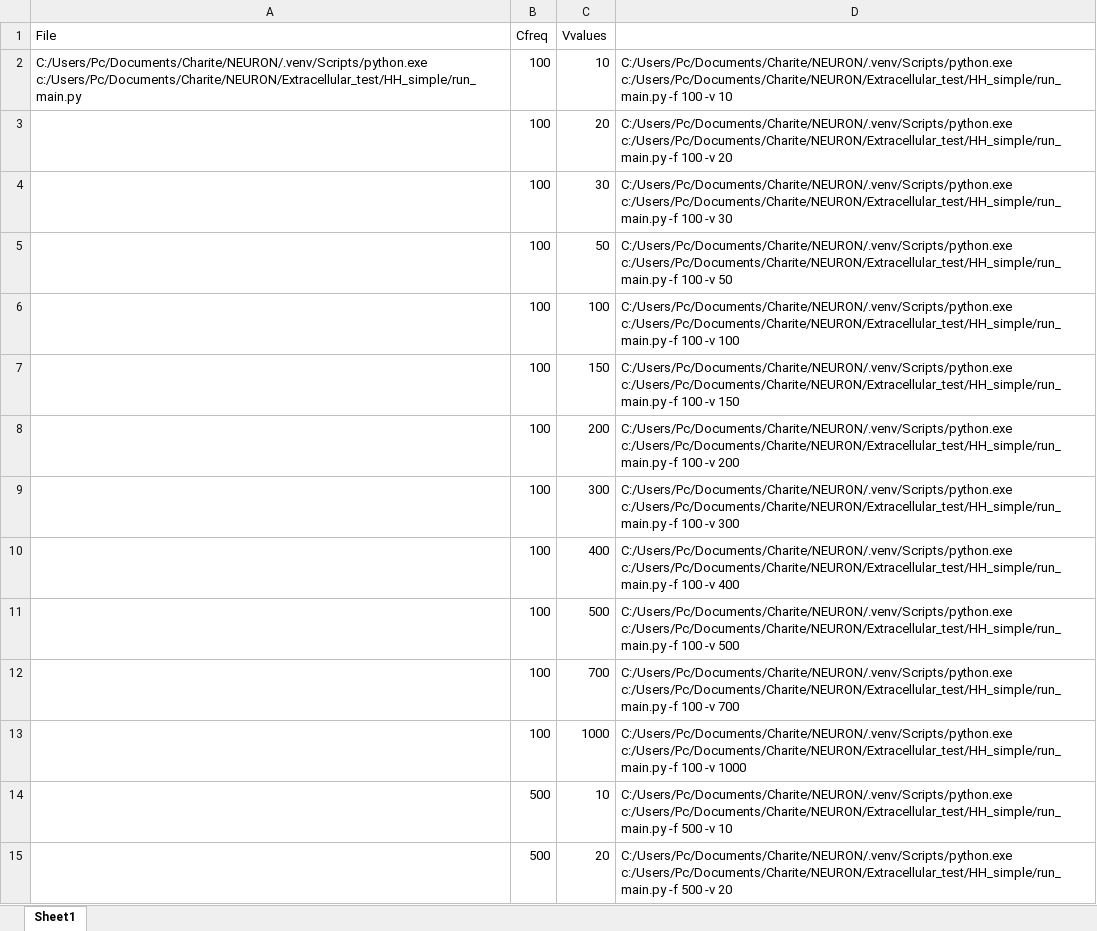
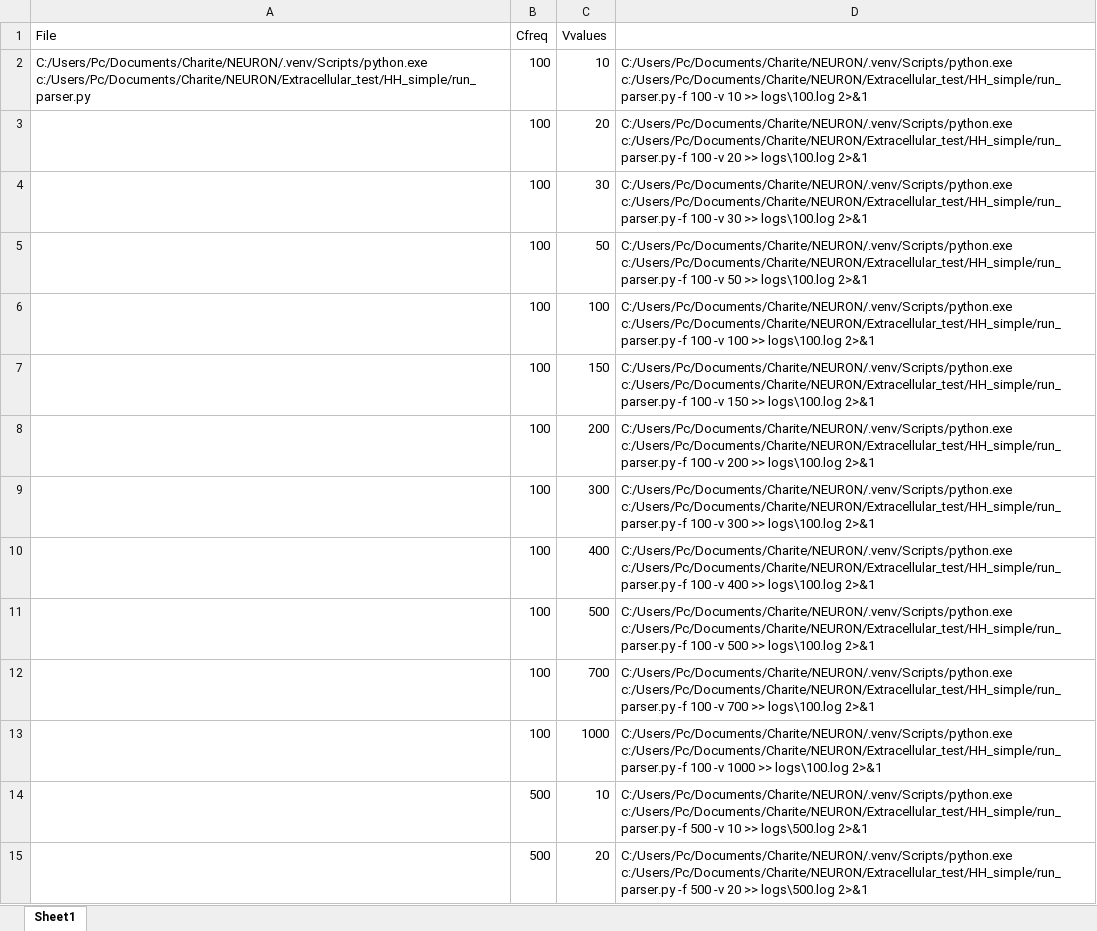
Before and after one commit to pedrofurrix/HH_simple, an Excel workbook: runs.xlsx, sheet Sheet1, drawn as a sheet; only a part is shown; values as stored, in another font and other column widths than the file's, no borders; the diff covers the shown part only; the diff names each change by its address in the sheet, - before the commit and + after, or states it on an @@ line.

```diff
--- a/runs.xlsx (sheet Sheet1)
+++ b/runs.xlsx (sheet Sheet1)
-A2 (File): C:/Users/Pc/Documents/Charite/NEURON/.venv/Scripts/python.exe c:/Users/Pc/Documents/Charite/NEURON/Extracellular_test/HH_simple/run_main.py
+A2 (File): C:/Users/Pc/Documents/Charite/NEURON/.venv/Scripts/python.exe c:/Users/Pc/Documents/Charite/NEURON/Extracellular_test/HH_simple/run_parser.py
-D2: C:/Users/Pc/Documents/Charite/NEURON/.venv/Scripts/python.exe c:/Users/Pc/Documents/Charite/NEURON/Extracellular_test/HH_simple/run_main.py -f 100 -v 10
+D2: C:/Users/Pc/Documents/Charite/NEURON/.venv/Scripts/python.exe c:/Users/Pc/Documents/Charite/NEURON/Extracellular_test/HH_simple/run_parser.py -f 100 -v 10 >> logs\100.log 2>&1
-D3: C:/Users/Pc/Documents/Charite/NEURON/.venv/Scripts/python.exe c:/Users/Pc/Documents/Charite/NEURON/Extracellular_test/HH_simple/run_main.py -f 100 -v 20
+D3: C:/Users/Pc/Documents/Charite/NEURON/.venv/Scripts/python.exe c:/Users/Pc/Documents/Charite/NEURON/Extracellular_test/HH_simple/run_parser.py -f 100 -v 20 >> logs\100.log 2>&1
-D4: C:/Users/Pc/Documents/Charite/NEURON/.venv/Scripts/python.exe c:/Users/Pc/Documents/Charite/NEURON/Extracellular_test/HH_simple/run_main.py -f 100 -v 30
+D4: C:/Users/Pc/Documents/Charite/NEURON/.venv/Scripts/python.exe c:/Users/Pc/Documents/Charite/NEURON/Extracellular_test/HH_simple/run_parser.py -f 100 -v 30 >> logs\100.log 2>&1
-D5: C:/Users/Pc/Documents/Charite/NEURON/.venv/Scripts/python.exe c:/Users/Pc/Documents/Charite/NEURON/Extracellular_test/HH_simple/run_main.py -f 100 -v 50
+D5: C:/Users/Pc/Documents/Charite/NEURON/.venv/Scripts/python.exe c:/Users/Pc/Documents/Charite/NEURON/Extracellular_test/HH_simple/run_parser.py -f 100 -v 50 >> logs\100.log 2>&1
-D6: C:/Users/Pc/Documents/Charite/NEURON/.venv/Scripts/python.exe c:/Users/Pc/Documents/Charite/NEURON/Extracellular_test/HH_simple/run_main.py -f 100 -v 100
+D6: C:/Users/Pc/Documents/Charite/NEURON/.venv/Scripts/python.exe c:/Users/Pc/Documents/Charite/NEURON/Extracellular_test/HH_simple/run_parser.py -f 100 -v 100 >> logs\100.log 2>&1
-D7: C:/Users/Pc/Documents/Charite/NEURON/.venv/Scripts/python.exe c:/Users/Pc/Documents/Charite/NEURON/Extracellular_test/HH_simple/run_main.py -f 100 -v 150
+D7: C:/Users/Pc/Documents/Charite/NEURON/.venv/Scripts/python.exe c:/Users/Pc/Documents/Charite/NEURON/Extracellular_test/HH_simple/run_parser.py -f 100 -v 150 >> logs\100.log 2>&1
-D8: C:/Users/Pc/Documents/Charite/NEURON/.venv/Scripts/python.exe c:/Users/Pc/Documents/Charite/NEURON/Extracellular_test/HH_simple/run_main.py -f 100 -v 200
+D8: C:/Users/Pc/Documents/Charite/NEURON/.venv/Scripts/python.exe c:/Users/Pc/Documents/Charite/NEURON/Extracellular_test/HH_simple/run_parser.py -f 100 -v 200 >> logs\100.log 2>&1
-D9: C:/Users/Pc/Documents/Charite/NEURON/.venv/Scripts/python.exe c:/Users/Pc/Documents/Charite/NEURON/Extracellular_test/HH_simple/run_main.py -f 100 -v 300
+D9: C:/Users/Pc/Documents/Charite/NEURON/.venv/Scripts/python.exe c:/Users/Pc/Documents/Charite/NEURON/Extracellular_test/HH_simple/run_parser.py -f 100 -v 300 >> logs\100.log 2>&1
-D10: C:/Users/Pc/Documents/Charite/NEURON/.venv/Scripts/python.exe c:/Users/Pc/Documents/Charite/NEURON/Extracellular_test/HH_simple/run_main.py -f 100 -v 400
+D10: C:/Users/Pc/Documents/Charite/NEURON/.venv/Scripts/python.exe c:/Users/Pc/Documents/Charite/NEURON/Extracellular_test/HH_simple/run_parser.py -f 100 -v 400 >> logs\100.log 2>&1
-D11: C:/Users/Pc/Documents/Charite/NEURON/.venv/Scripts/python.exe c:/Users/Pc/Documents/Charite/NEURON/Extracellular_test/HH_simple/run_main.py -f 100 -v 500
+D11: C:/Users/Pc/Documents/Charite/NEURON/.venv/Scripts/python.exe c:/Users/Pc/Documents/Charite/NEURON/Extracellular_test/HH_simple/run_parser.py -f 100 -v 500 >> logs\100.log 2>&1
-D12: C:/Users/Pc/Documents/Charite/NEURON/.venv/Scripts/python.exe c:/Users/Pc/Documents/Charite/NEURON/Extracellular_test/HH_simple/run_main.py -f 100 -v 700
+D12: C:/Users/Pc/Documents/Charite/NEURON/.venv/Scripts/python.exe c:/Users/Pc/Documents/Charite/NEURON/Extracellular_test/HH_simple/run_parser.py -f 100 -v 700 >> logs\100.log 2>&1
-D13: C:/Users/Pc/Documents/Charite/NEURON/.venv/Scripts/python.exe c:/Users/Pc/Documents/Charite/NEURON/Extracellular_test/HH_simple/run_main.py -f 100 -v 1000
+D13: C:/Users/Pc/Documents/Charite/NEURON/.venv/Scripts/python.exe c:/Users/Pc/Documents/Charite/NEURON/Extracellular_test/HH_simple/run_parser.py -f 100 -v 1000 >> logs\100.log 2>&1
-D14: C:/Users/Pc/Documents/Charite/NEURON/.venv/Scripts/python.exe c:/Users/Pc/Documents/Charite/NEURON/Extracellular_test/HH_simple/run_main.py -f 500 -v 10
+D14: C:/Users/Pc/Documents/Charite/NEURON/.venv/Scripts/python.exe c:/Users/Pc/Documents/Charite/NEURON/Extracellular_test/HH_simple/run_parser.py -f 500 -v 10 >> logs\500.log 2>&1
-D15: C:/Users/Pc/Documents/Charite/NEURON/.venv/Scripts/python.exe c:/Users/Pc/Documents/Charite/NEURON/Extracellular_test/HH_simple/run_main.py -f 500 -v 20
+D15: C:/Users/Pc/Documents/Charite/NEURON/.venv/Scripts/python.exe c:/Users/Pc/Documents/Charite/NEURON/Extracellular_test/HH_simple/run_parser.py -f 500 -v 20 >> logs\500.log 2>&1
```
Also changed, not shown: 118 edited cells elsewhere in this sheet, 14 other files.
